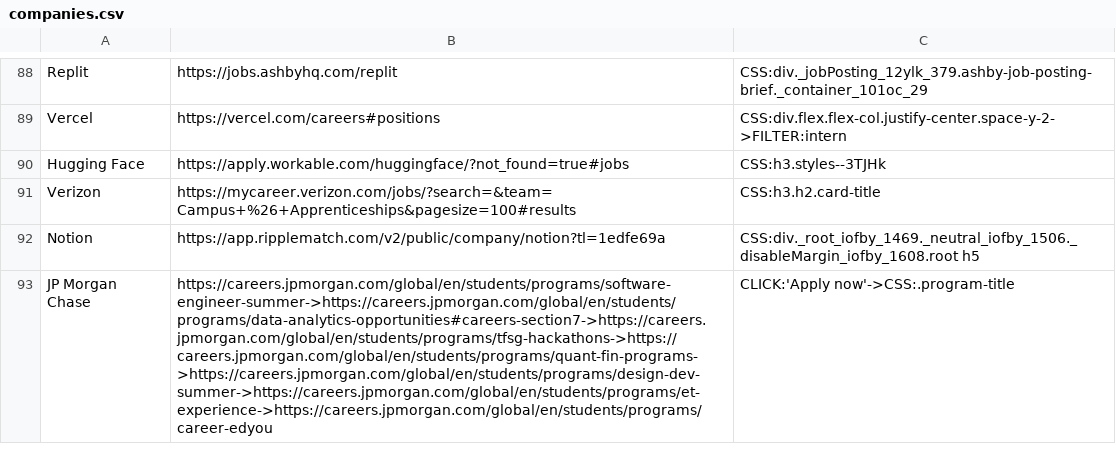
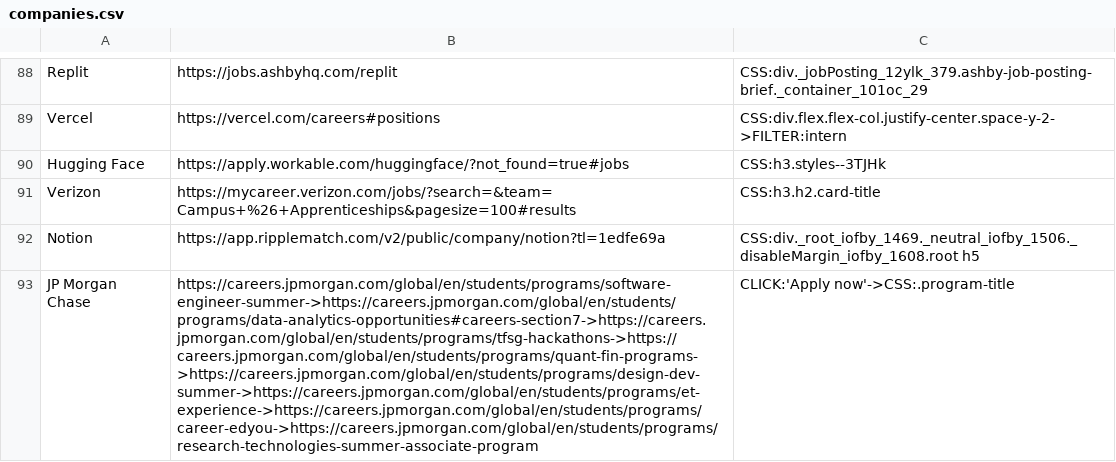
Before and after one commit to Ph1so/phlux2.0, a CSV file: companies.csv, drawn as a sheet; only a part is shown, gaps mark what is left out; the diff names each change by its address in the sheet, - before the commit and + after, or states it on an @@ line.

Commit message:
added jpmc research program (only grad students)

```diff
--- a/companies.csv
+++ b/companies.csv
-B93: https://careers.jpmorgan.com/global/en/students/programs/software-engineer-summer->https://careers.jpmorgan.com/global/en/students/programs/data-analytics-opportunities#careers-section7->https://careers.jpmorgan.com/global/en/students/programs/tfsg-hackathons->https://careers.jpmorgan.com/global/en/students/programs/quant-fin-programs->https://careers.jpmorgan.com/global/en/students/programs/design-dev-summer->https://careers.jpmorgan.com/global/en/students/programs/et-experience->https://careers.jpmorgan.com/global/en/students/programs/career-edyou
+B93: https://careers.jpmorgan.com/global/en/students/programs/software-engineer-summer->https://careers.jpmorgan.com/global/en/students/programs/data-analytics-opportunities#careers-section7->https://careers.jpmorgan.com/global/en/students/programs/tfsg-hackathons->https://careers.jpmorgan.com/global/en/students/programs/quant-fin-programs->https://careers.jpmorgan.com/global/en/students/programs/design-dev-summer->https://careers.jpmorgan.com/global/en/students/programs/et-experience->https://careers.jpmorgan.com/global/en/students/programs/career-edyou->https://careers.jpmorgan.com/global/en/students/programs/research-technologies-summer-associate-program
```
